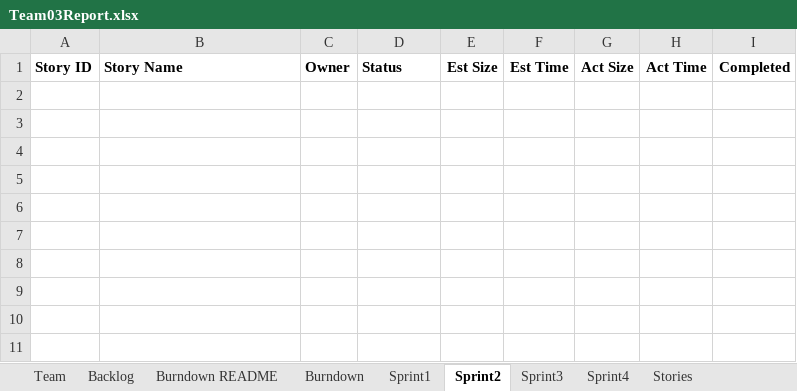
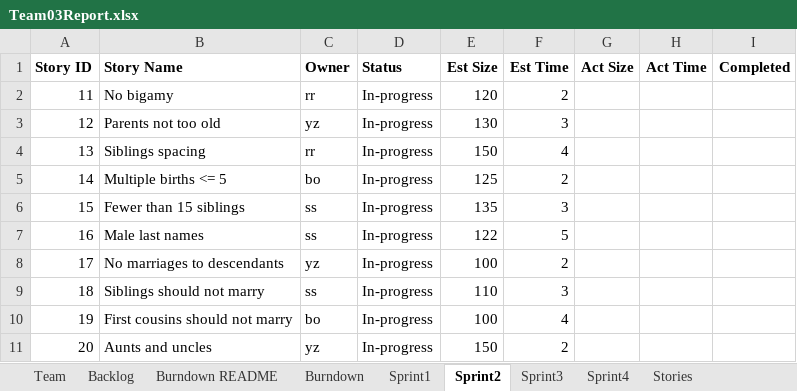
Before and after one commit to Shaunak1857/CS555_Project, an Excel workbook: Team03Report.xlsx, sheet Sprint2, drawn as a sheet; values as stored, in another font and other column widths than the file's, no borders; the diff names each change by its address in the sheet, - before the commit and + after, or states it on an @@ line.

Commit message:
report and unitTest.py up-to-date

```diff
--- a/Team03Report.xlsx (sheet Sprint2)
+++ b/Team03Report.xlsx (sheet Sprint2)
+row 2: 11 | No bigamy | rr | In-progress | 120 | 2
+row 3: 12 | Parents not too old | yz | In-progress | 130 | 3
+row 4: 13 | Siblings spacing | rr | In-progress | 150 | 4
+row 5: 14 | Multiple births <= 5 | bo | In-progress | 125 | 2
+row 6: 15 | Fewer than 15 siblings | ss | In-progress | 135 | 3
+row 7: 16 | Male last names | ss | In-progress | 122 | 5
+row 8: 17 | No marriages to descendants | yz | In-progress | 100 | 2
+row 9: 18 | Siblings should not marry | ss | In-progress | 110 | 3
+row 10: 19 | First cousins should not marry | bo | In-progress | 100 | 4
+row 11: 20 | Aunts and uncles | yz | In-progress | 150 | 2
```
Also changed, not shown: sheet Sprint1, sheet Burndown, sheet Burndown README, charts or pictures, 6 other files.
